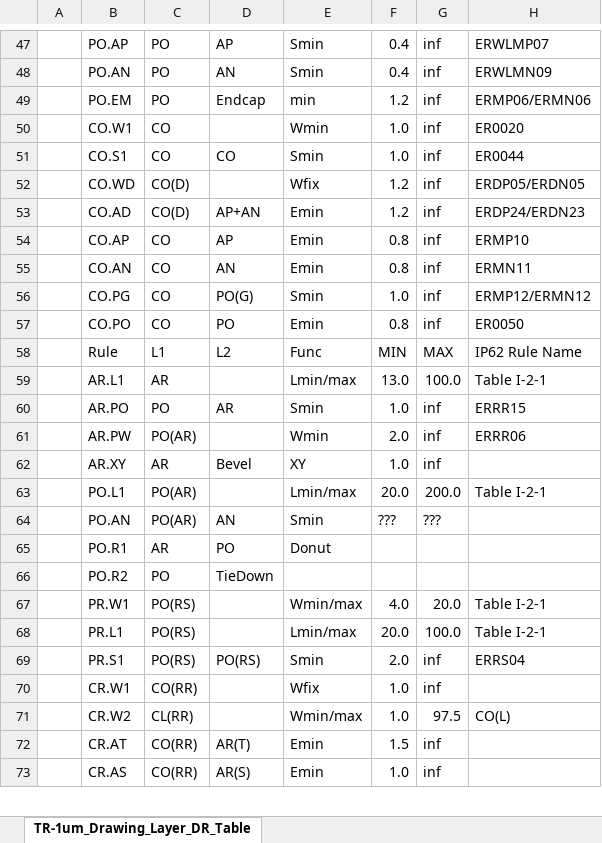
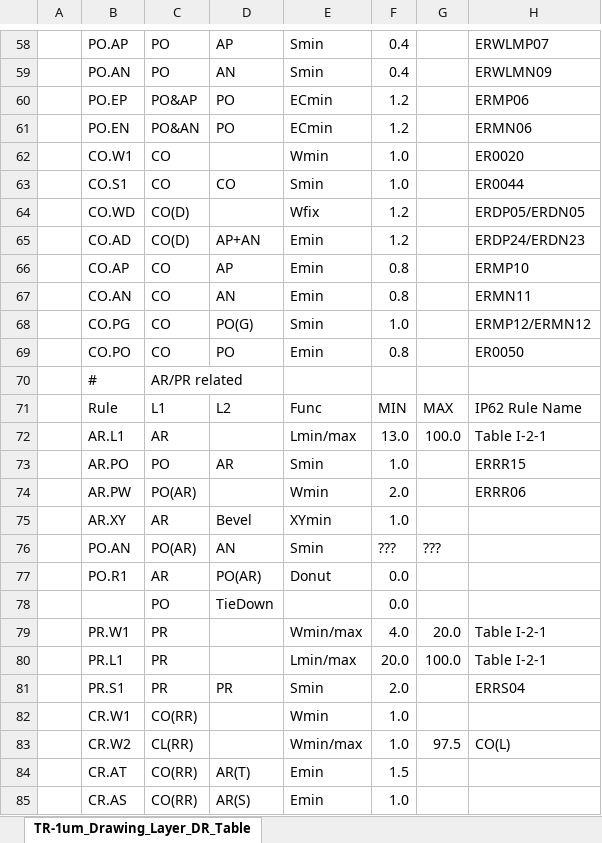
Before and after one commit to d-m-bailey/TR-1um, an Excel workbook: Document/Layer_Tables/TR-1um_Drawing_Layer_DR_Table.xlsx, sheet TR-1um_Drawing_Layer_DR_Table, drawn as a sheet; only a part is shown, gaps mark what is left out; values as stored, in another font and other column widths than the file's, no cell formats; charts and pictures not drawn; removed rows and columns are numbered as before the commit, all else as after; the diff covers the shown part only; the diff names each change by its address in the sheet, - before the commit and + after, or states it on an @@ line.

```diff
--- a/Document/Layer_Tables/TR-1um_Drawing_Layer_DR_Table.xlsx (sheet TR-1um_Drawing_Layer_DR_Table)
+++ b/Document/Layer_Tables/TR-1um_Drawing_Layer_DR_Table.xlsx (sheet TR-1um_Drawing_Layer_DR_Table)
-G58:G59: inf
+G58:G59: (empty)
-row 49:  | PO.EM | PO | Endcap | min | 1.2 | inf | ERMP06/ERMN06
+row 60:  | PO.EP | PO&AP | PO | ECmin | 1.2 |  | ERMP06
+row 61:  | PO.EN | PO&AN | PO | ECmin | 1.2 |  | ERMN06
-G62:G69: inf
+G62:G69: (empty)
+row 70:  | # | AR/PR related
-G73:G75: inf
+G73:G75: (empty)
-E75: XY
+E75: XYmin
-row 63:  | PO.L1 | PO(AR) |  | Lmin/max | 20.0 | 200.0 | Table I-2-1
-D77: PO
+D77: PO(AR)
-F77:F78: (empty)
+F77:F78: 0.0
-B78: PO.R2
+B78: (empty)
-C79:C81: PO(RS)
+C79:C81: PR
-D81: PO(RS)
+D81: PR
-G81:G82: inf
+G81:G82: (empty)
-E82: Wfix
+E82: Wmin
-G84:G85: inf
+G84:G85: (empty)
```
Also changed, not shown: 11 added rows, 8 removed rows, 1 moved row and 65 edited cells elsewhere in this sheet, cell formats, charts or pictures, 10 other files.
